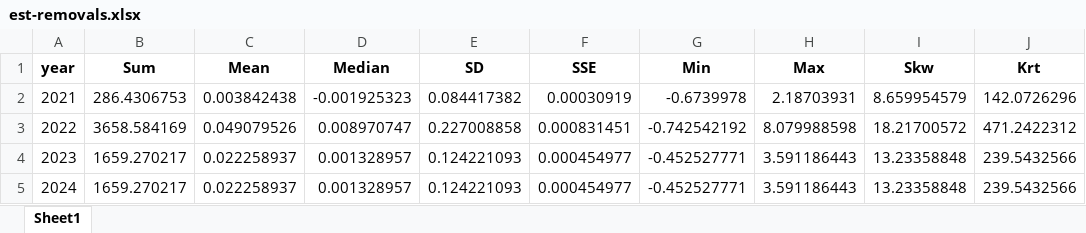
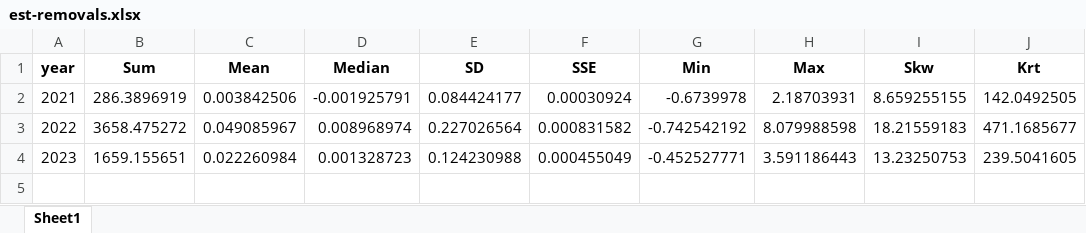
Before and after one commit to arpanosso/mestrado-durigan-remocoes-co2, an Excel workbook: output/est-removals.xlsx, sheet Sheet1, drawn as a sheet; values as stored, in another font and other column widths than the file's, no borders; the diff names each change by its address in the sheet, - before the commit and + after, or states it on an @@ line.

```diff
--- a/output/est-removals.xlsx (sheet Sheet1)
+++ b/output/est-removals.xlsx (sheet Sheet1)
-B2 (Sum): 286.4306753
+B2 (Sum): 286.3896919
-C2 (Mean): 0.003842438
+C2 (Mean): 0.003842506
-D2 (Median): -0.001925323
+D2 (Median): -0.001925791
-E2 (SD): 0.084417382
+E2 (SD): 0.084424177
-F2 (SSE): 0.00030919
+F2 (SSE): 0.00030924
-I2 (Skw): 8.659954579
+I2 (Skw): 8.659255155
-J2 (Krt): 142.0726296
+J2 (Krt): 142.0492505
-B3 (Sum): 3658.584169
+B3 (Sum): 3658.475272
-C3 (Mean): 0.049079526
+C3 (Mean): 0.049085967
-D3 (Median): 0.008970747
+D3 (Median): 0.008968974
-E3 (SD): 0.227008858
+E3 (SD): 0.227026564
-F3 (SSE): 0.000831451
+F3 (SSE): 0.000831582
-I3 (Skw): 18.21700572
+I3 (Skw): 18.21559183
-J3 (Krt): 471.2422312
+J3 (Krt): 471.1685677
-B4 (Sum): 1659.270217
+B4 (Sum): 1659.155651
-C4 (Mean): 0.022258937
+C4 (Mean): 0.022260984
-D4 (Median): 0.001328957
+D4 (Median): 0.001328723
-E4 (SD): 0.124221093
+E4 (SD): 0.124230988
-F4 (SSE): 0.000454977
+F4 (SSE): 0.000455049
-I4 (Skw): 13.23358848
+I4 (Skw): 13.23250753
-J4 (Krt): 239.5432566
+J4 (Krt): 239.5041605
-row 5: 2024 | 1659.270217 | 0.022258937 | 0.001328957 | 0.124221093 | 0.000454977 | -0.452527771 | 3.591186443 | 13.23358848 | 239.5432566
```
Also changed, not shown: output/est-activity.xlsx, output/est-capacity.xlsx, 33 other files.
